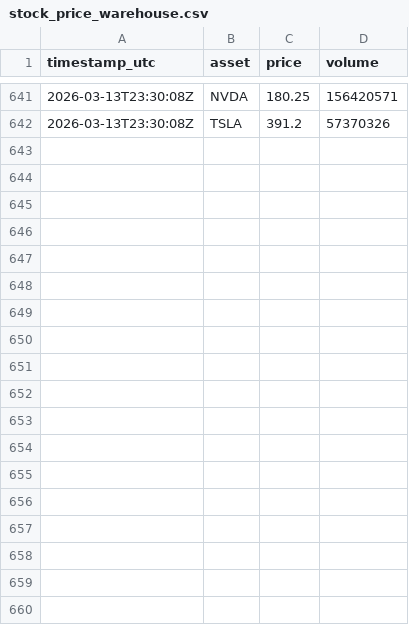
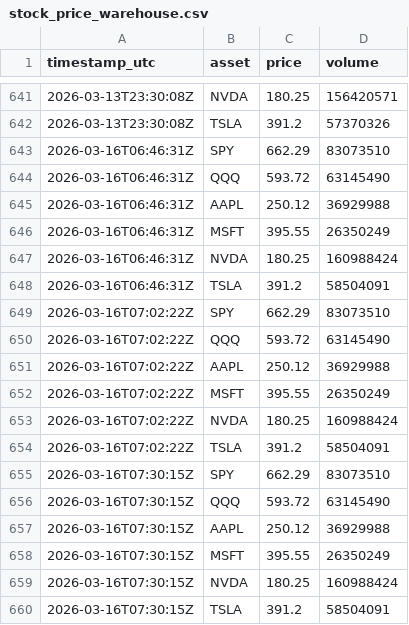
Before and after one commit to froma1976/openclaw-trading-skills, a CSV file: memory/stock_price_warehouse.csv, drawn as a sheet; only a part is shown, gaps mark what is left out; the diff names each change by its address in the sheet, - before the commit and + after, or states it on an @@ line.

Commit message:
Refresh crypto scan tooling and warehouse snapshots

```diff
--- a/memory/stock_price_warehouse.csv
+++ b/memory/stock_price_warehouse.csv
+row 643: 2026-03-16T06:46:31Z | SPY | 662.29 | 83073510
+row 644: 2026-03-16T06:46:31Z | QQQ | 593.72 | 63145490
+row 645: 2026-03-16T06:46:31Z | AAPL | 250.12 | 36929988
+row 646: 2026-03-16T06:46:31Z | MSFT | 395.55 | 26350249
+row 647: 2026-03-16T06:46:31Z | NVDA | 180.25 | 160988424
+row 648: 2026-03-16T06:46:31Z | TSLA | 391.2 | 58504091
+row 649: 2026-03-16T07:02:22Z | SPY | 662.29 | 83073510
+row 650: 2026-03-16T07:02:22Z | QQQ | 593.72 | 63145490
+row 651: 2026-03-16T07:02:22Z | AAPL | 250.12 | 36929988
+row 652: 2026-03-16T07:02:22Z | MSFT | 395.55 | 26350249
+row 653: 2026-03-16T07:02:22Z | NVDA | 180.25 | 160988424
+row 654: 2026-03-16T07:02:22Z | TSLA | 391.2 | 58504091
+row 655: 2026-03-16T07:30:15Z | SPY | 662.29 | 83073510
+row 656: 2026-03-16T07:30:15Z | QQQ | 593.72 | 63145490
+row 657: 2026-03-16T07:30:15Z | AAPL | 250.12 | 36929988
+row 658: 2026-03-16T07:30:15Z | MSFT | 395.55 | 26350249
+row 659: 2026-03-16T07:30:15Z | NVDA | 180.25 | 160988424
+row 660: 2026-03-16T07:30:15Z | TSLA | 391.2 | 58504091
```
Also changed, not shown: 13 other files.
